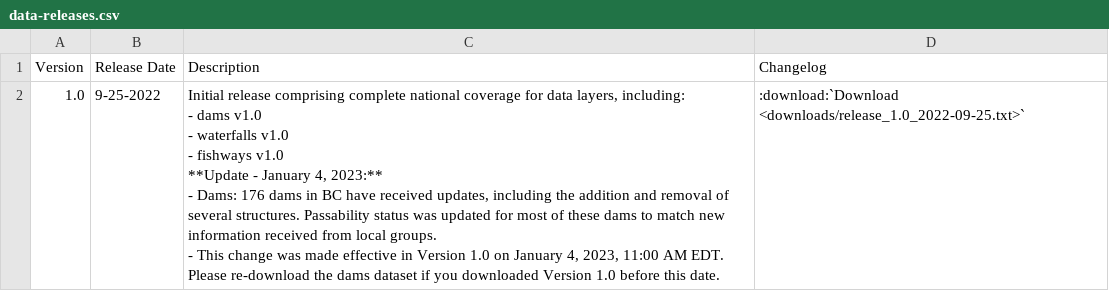
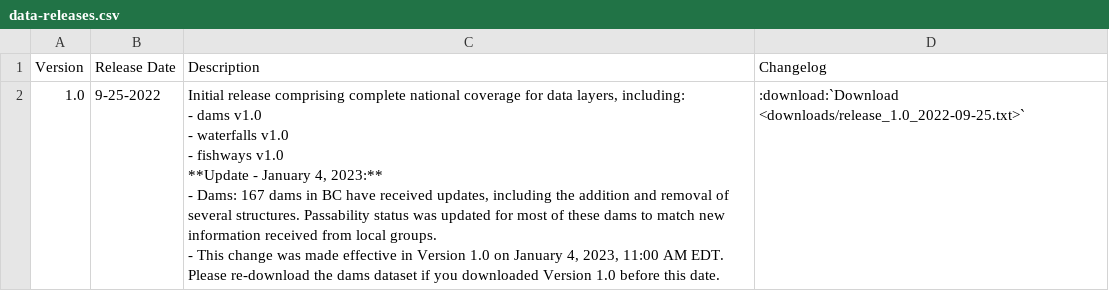
Before and after one commit to Canadian-Wildlife-Federation/Documentation, a CSV file: docs/source/docs_user/tbl/data-releases.csv, drawn as a sheet.

Commit message:
number of dams updated changed from 176 to 167

```diff
--- a/docs/source/docs_user/tbl/data-releases.csv
+++ b/docs/source/docs_user/tbl/data-releases.csv
@@ -1,14 +1,14 @@
 Version,Release Date,Description,Changelog
-1.0,9-25-2022,"Initial release comprising complete national coverage for data layers, including:
-
-- dams v1.0
-
-- waterfalls v1.0
-
-- fishways v1.0
-
-**Update - January 4, 2023:**
-
-- Dams: 176 dams in BC have received updates, including the addition and removal of several structures. Passability status was updated for most of these dams to match new information received from local groups.
-
-- This change was made effective in Version 1.0 on January 4, 2023, 11:00 AM EDT. Please re-download the dams dataset if you downloaded Version 1.0 before this date.",:download:`Download <downloads/release_1.0_2022-09-25.txt>`
+1.0,9-25-2022,"Initial release comprising complete national coverage for data layers, including:
+
+- dams v1.0
+
+- waterfalls v1.0
+
+- fishways v1.0
+
+**Update - January 4, 2023:**
+
+- Dams: 167 dams in BC have received updates, including the addition and removal of several structures. Passability status was updated for most of these dams to match new information received from local groups.
+
+- This change was made effective in Version 1.0 on January 4, 2023, 11:00 AM EDT. Please re-download the dams dataset if you downloaded Version 1.0 before this date.",:download:`Download <downloads/release_1.0_2022-09-25.txt>`
```
